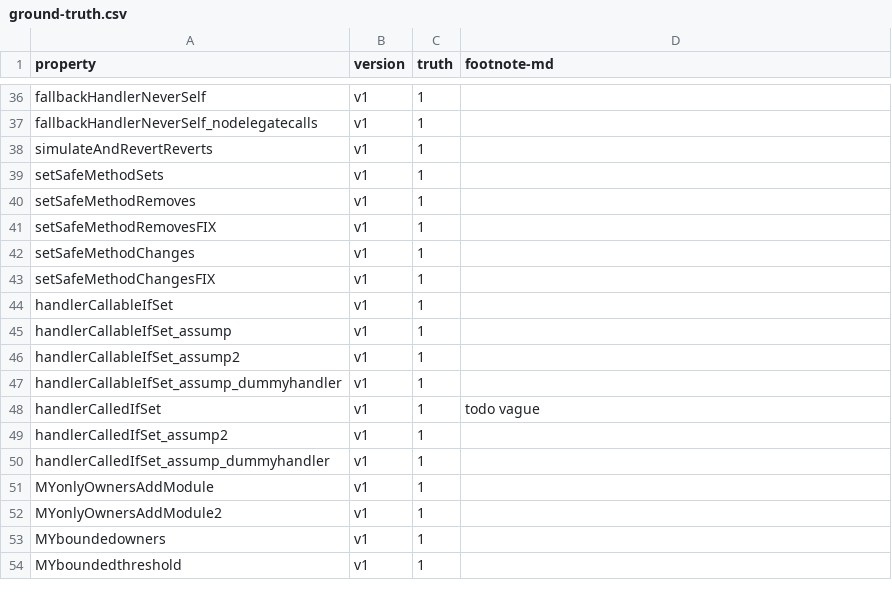
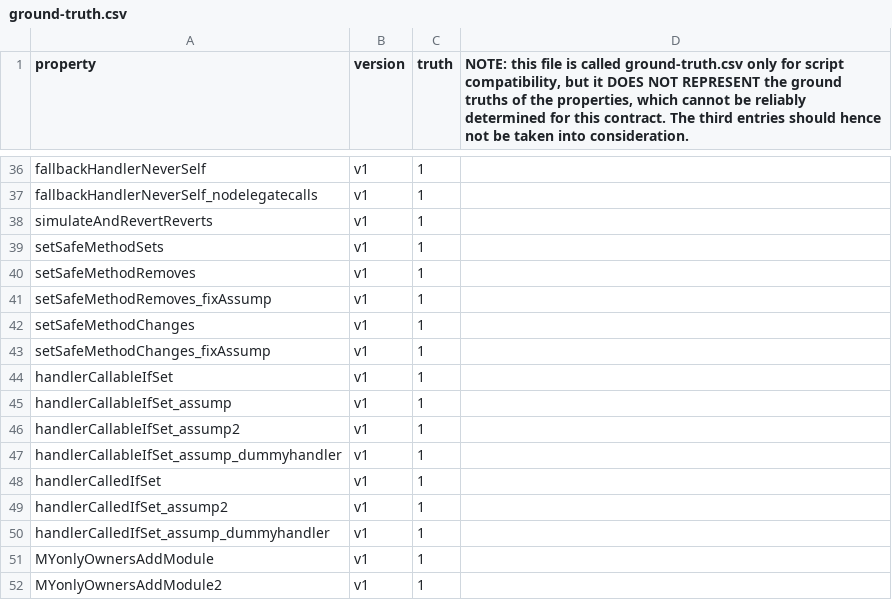
Before and after one commit to bitbart/contracts-verification-benchmark, a CSV file: contracts/safe/ground-truth.csv, drawn as a sheet; only a part is shown, gaps mark what is left out; the shorter side is filled out with more unchanged rows; the diff covers the shown part only.

Commit message:
Safe, InfiniFi: fix prop names

```diff
--- a/contracts/safe/ground-truth.csv
+++ b/contracts/safe/ground-truth.csv
@@ -1 +1 @@
-property,version,truth,footnote-md
+property,version,truth,"NOTE: this file is called ground-truth.csv only for script compatibility, but it DOES NOT REPRESENT the ground truths of the properties, which cannot be reliably determined for this contract. The third entries should hence not be taken into consideration."
@@ -40,5 +40,5 @@ setSafeMethodSets,v1,1
 setSafeMethodRemoves,v1,1
-setSafeMethodRemovesFIX,v1,1
+setSafeMethodRemoves_fixAssump,v1,1
 setSafeMethodChanges,v1,1
-setSafeMethodChangesFIX,v1,1
+setSafeMethodChanges_fixAssump,v1,1
 handlerCallableIfSet,v1,1
@@ -47,3 +47,3 @@ handlerCallableIfSet_assump2,v1,1
 handlerCallableIfSet_assump_dummyhandler,v1,1
-handlerCalledIfSet,v1,1,"todo vague"
+handlerCalledIfSet,v1,1,
 handlerCalledIfSet_assump2,v1,1,
```
Also changed, not shown: 10 edited cells elsewhere in this file, contracts/infinifi/ground-truth.csv, 2 other files.
